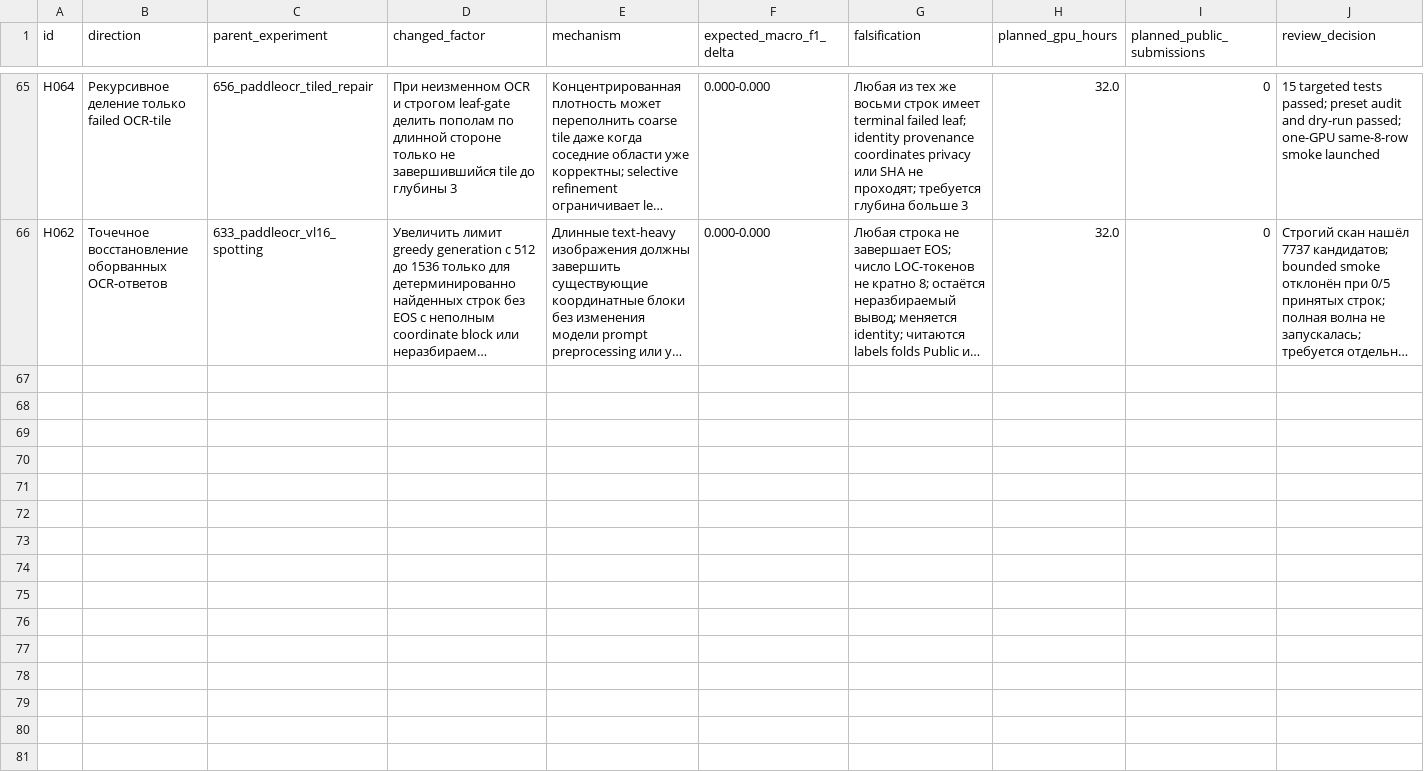
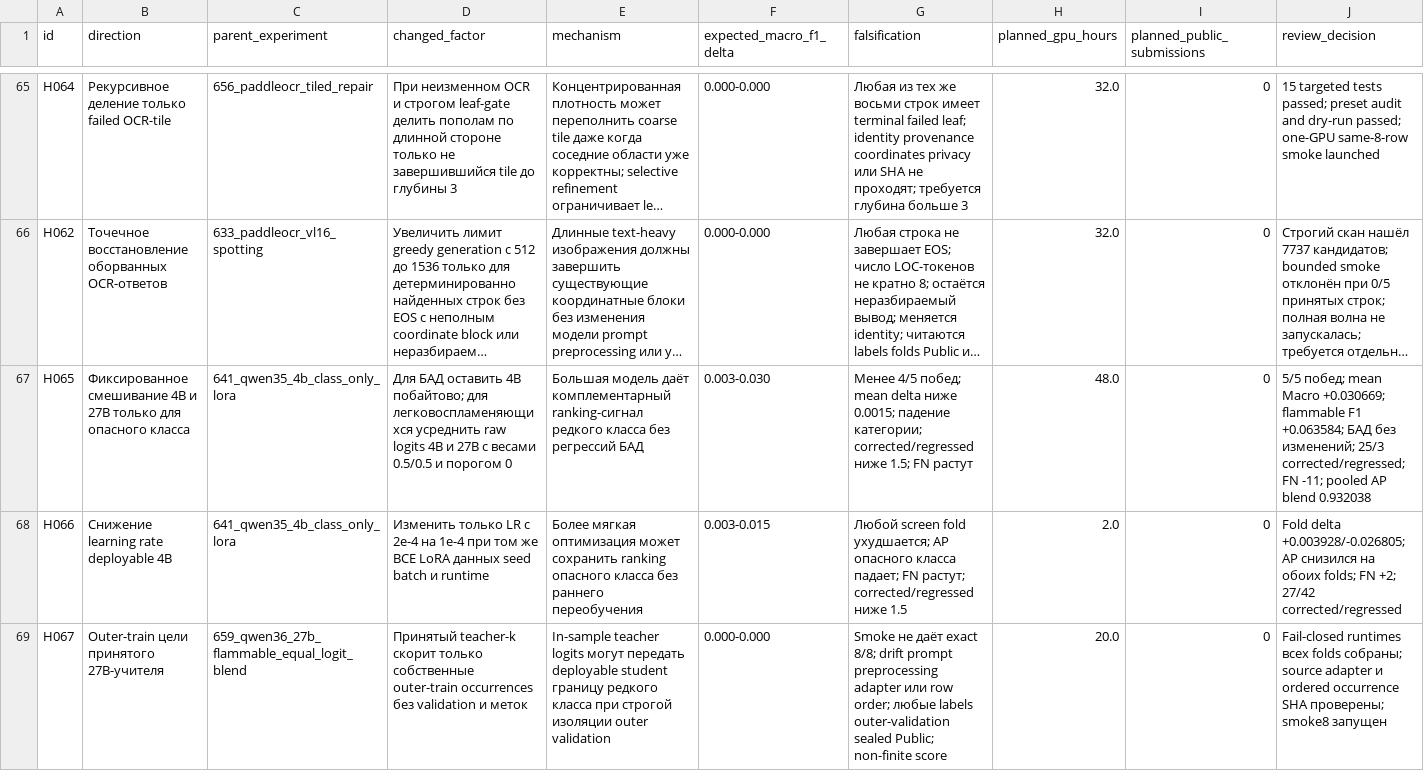
Before and after one commit to triflt/ecup-2026-quality, a CSV file: reports/hypothesis-board.csv, drawn as a sheet; only a part is shown, gaps mark what is left out; long unchanged cells end in …; rows hold the shown columns only; the diff names each change by its address in the sheet, - before the commit and + after, or states it on an @@ line.

```diff
--- a/reports/hypothesis-board.csv
+++ b/reports/hypothesis-board.csv
+row 67: H065 | Фиксированное смешивание 4B и 27B только для опасного класса | 641_qwen35_4b_class_only_lora | Для БАД оставить 4B побайтово; для легковоспламеняющихся усреднить raw logits 4B и 27B с весами 0.5/0.5 и порогом 0 | Большая модель даёт комплементарный ranking-сигнал редкого класса без регрессий БАД | 0.003-0.030 | Менее 4/5 побед; mean delta ниже 0.0015; падение категории; corrected/regressed ниже 1.5; FN растут | 48.0 | 0 | 5/5 побед; mean Macro +0.030669; flammable F1 +0.063584; БАД без изменений; 25/3 corrected/regressed; FN -11; pooled AP blend 0.932038
+row 68: H066 | Снижение learning rate deployable 4B | 641_qwen35_4b_class_only_lora | Изменить только LR с 2e-4 на 1e-4 при том же BCE LoRA данных seed batch и runtime | Более мягкая оптимизация может сохранить ranking опасного класса без раннего переобучения | 0.003-0.015 | Любой screen fold ухудшается; AP опасного класса падает; FN растут; corrected/regressed ниже 1.5 | 2.0 | 0 | Fold delta +0.003928/-0.026805; AP снизился на обоих folds; FN +2; 27/42 corrected/regressed
+row 69: H067 | Outer-train цели принятого 27B-учителя | 659_qwen36_27b_flammable_equal_logit_blend | Принятый teacher-k скорит только собственные outer-train occurrences без validation и меток | In-sample teacher logits могут передать deployable student границу редкого класса при строгой изоляции outer validation | 0.000-0.000 | Smoke не даёт exact 8/8; drift prompt preprocessing adapter или row order; любые labels outer-validation sealed Public; non-finite score | 20.0 | 0 | Fail-closed runtimes всех folds собраны; source adapter и ordered occurrence SHA проверены; smoke8 запущен
```
Also changed, not shown: reports/experiment-log.csv, reports/semantic-v3-leaderboard.csv, 17 other files.
